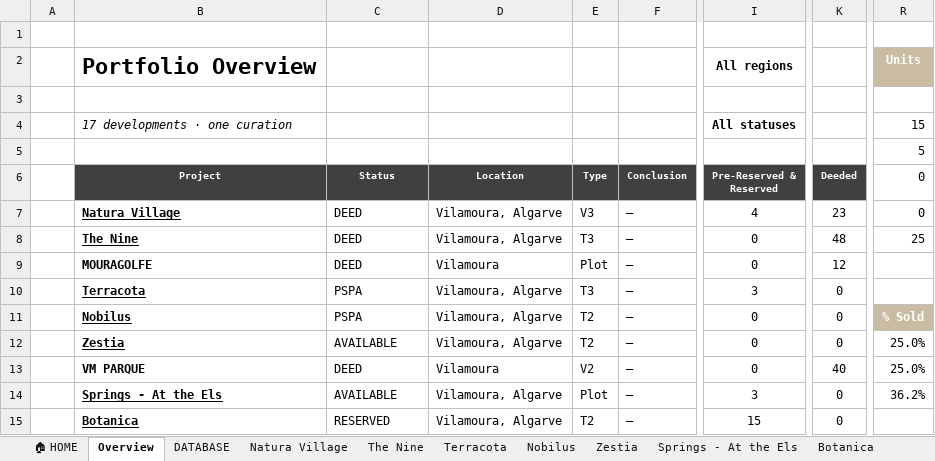
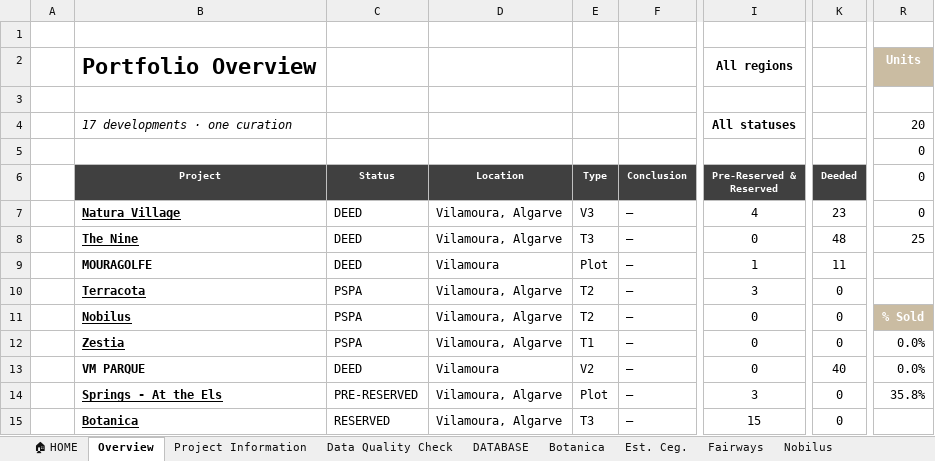
Before and after one commit to verapvst/from-pricelist, an Excel workbook: Pice List Tracker.xlsx, sheet Overview, drawn as a sheet; only a part is shown, gaps mark what is left out; values as stored, in another font and other column widths than the file's, no borders; charts and pictures and conditional formats not drawn; the diff covers the shown part only; the diff names each change by its address in the sheet, - before the commit and + after, or states it on an @@ line.

Commit message:
New Projects
Campo Novo
Estalagem das Cegonhas
Fairwats

```diff
--- a/Pice List Tracker.xlsx (sheet Overview)
+++ b/Pice List Tracker.xlsx (sheet Overview)
-sheet tab: The Nine
+sheet tab: Project Information
+sheet tab: Data Quality Check
+sheet tab: Est. Ceg.
+sheet tab: Fairways
@@ sheet tab order changed: 🏠 HOME | Overview | Project Information | Data Quality Check | DATABASE | Botanica | Est. Ceg. | Fairways | Nobilus @@
-R4 (0): 15
+R4 (0): 20
-R5 (0): 5
+R5 (0): 0
-I9 (Pre-Reserved & Reserved): 0
+I9 (Pre-Reserved & Reserved): 1
-K9 (Deeded): 12
+K9 (Deeded): 11
-E10 (Type): T3
+E10 (Type): T2
-C12 (Status): AVAILABLE
+C12 (Status): PSPA
-E12 (Type): T2
+E12 (Type): T1
-R12:R13 (0): 25.0%
+R12:R13 (0): 0.0%
-C14 (Status): AVAILABLE
+C14 (Status): PRE-RESERVED
-R14 (0): 36.2%
+R14 (0): 35.8%
-E15 (Type): T2
+E15 (Type): T3
```
Also changed, not shown: 3 added rows, 3 removed rows and 23 edited cells elsewhere in this sheet, sheet DATABASE, sheet Palmares, sheet Monte Rei, sheet Terracota, sheet The Uncommon, sheet Springs - At the Els, 8 more sheets, other sheet tabs, formulas that keep their value, hidden cells, charts or pictures, 16 other files.
